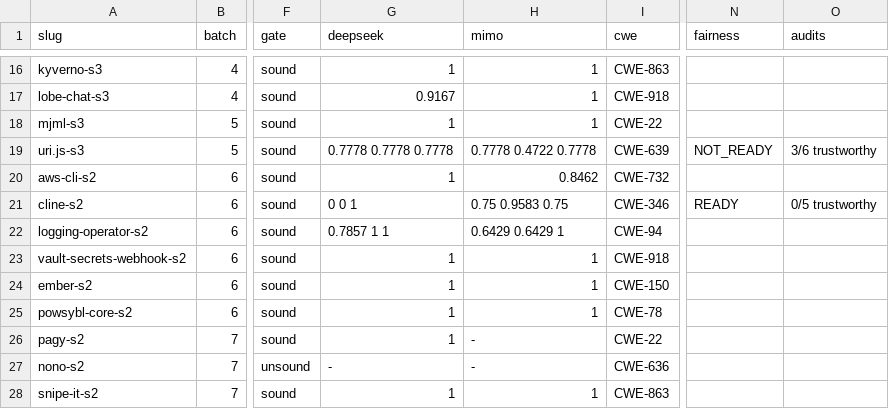
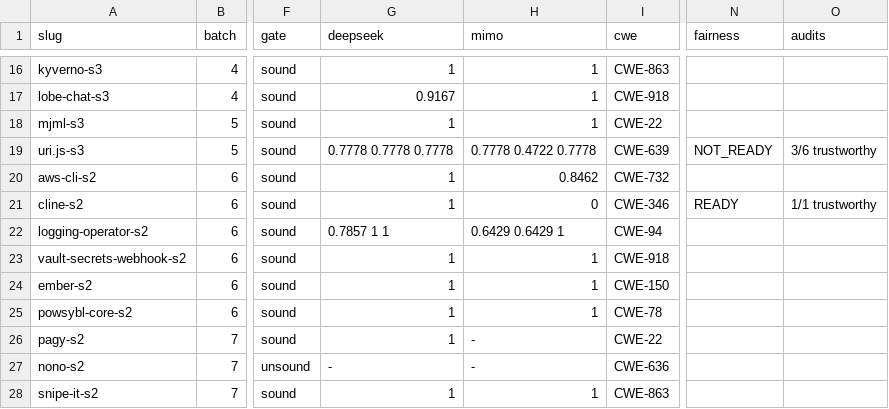
Before and after one commit to sherazrazadev/swe-benching, a TSV file: reports/actions/tasks.tsv, drawn as a sheet; only a part is shown, gaps mark what is left out; the diff names each change by its address in the sheet, - before the commit and + after, or states it on an @@ line.

```diff
--- a/reports/actions/tasks.tsv
+++ b/reports/actions/tasks.tsv
-G21 (deepseek): 0 0 1
+G21 (deepseek): 1
-H21 (mimo): 0.75 0.9583 0.75
+H21 (mimo): 0
-O21 (audits): 0/5 trustworthy
+O21 (audits): 1/1 trustworthy
```
Also changed, not shown: 6 other files.
